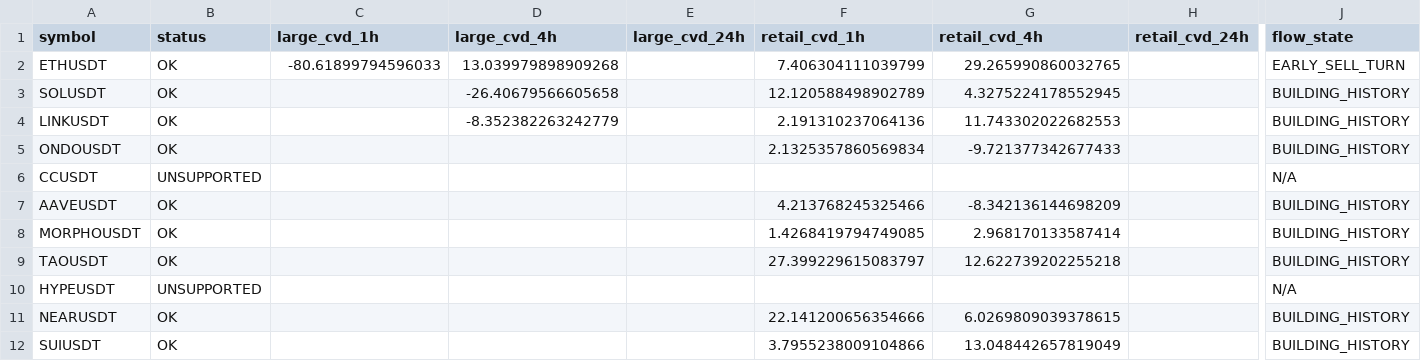
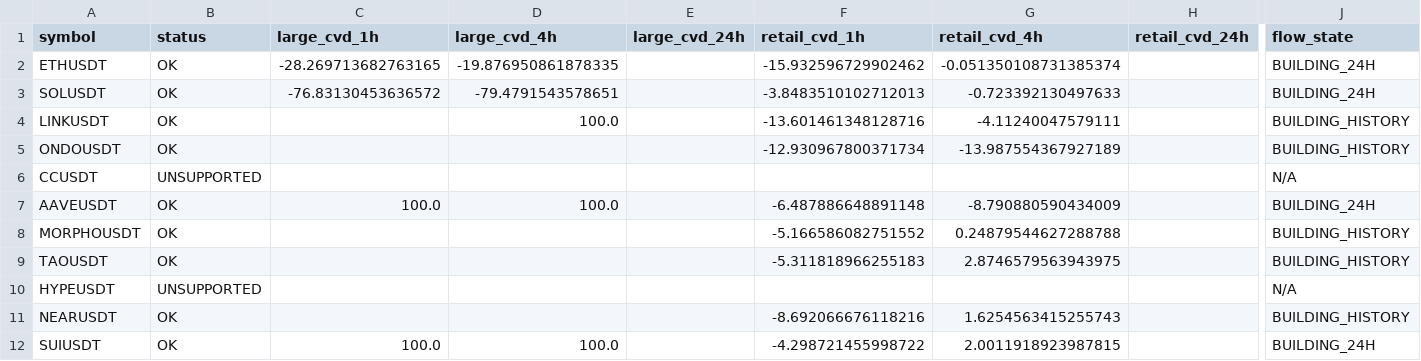
Before and after one commit to sovet12345688-debug/master-alt-cvd, a CSV file: live_flow/output/live_large_flow_summary.csv, drawn as a sheet; only a part is shown, gaps mark what is left out; the diff covers the shown part only; the diff names each change by its address in the sheet, - before the commit and + after, or states it on an @@ line.

```diff
--- a/live_flow/output/live_large_flow_summary.csv
+++ b/live_flow/output/live_large_flow_summary.csv
-C2 (large_cvd_1h): -80.61899794596033
+C2 (large_cvd_1h): -28.269713682763165
-D2 (large_cvd_4h): 13.039979898909268
+D2 (large_cvd_4h): -19.876950861878335
-F2 (retail_cvd_1h): 7.406304111039799
+F2 (retail_cvd_1h): -15.932596729902462
-G2 (retail_cvd_4h): 29.265990860032765
+G2 (retail_cvd_4h): -0.051350108731385374
-J2 (flow_state): EARLY_SELL_TURN
+J2 (flow_state): BUILDING_24H
-C3 (large_cvd_1h): (empty)
+C3 (large_cvd_1h): -76.83130453636572
-D3 (large_cvd_4h): -26.40679566605658
+D3 (large_cvd_4h): -79.4791543578651
-F3 (retail_cvd_1h): 12.120588498902789
+F3 (retail_cvd_1h): -3.8483510102712013
-G3 (retail_cvd_4h): 4.3275224178552945
+G3 (retail_cvd_4h): -0.723392130497633
-J3 (flow_state): BUILDING_HISTORY
+J3 (flow_state): BUILDING_24H
-D4 (large_cvd_4h): -8.352382263242779
+D4 (large_cvd_4h): 100.0
-F4 (retail_cvd_1h): 2.191310237064136
+F4 (retail_cvd_1h): -13.601461348128716
-G4 (retail_cvd_4h): 11.743302022682553
+G4 (retail_cvd_4h): -4.11240047579111
-F5 (retail_cvd_1h): 2.1325357860569834
+F5 (retail_cvd_1h): -12.930967800371734
-G5 (retail_cvd_4h): -9.721377342677433
+G5 (retail_cvd_4h): -13.987554367927189
-C7 (large_cvd_1h): (empty)
+C7 (large_cvd_1h): 100.0
-D7 (large_cvd_4h): (empty)
+D7 (large_cvd_4h): 100.0
-F7 (retail_cvd_1h): 4.213768245325466
+F7 (retail_cvd_1h): -6.487886648891148
-G7 (retail_cvd_4h): -8.342136144698209
+G7 (retail_cvd_4h): -8.790880590434009
-J7 (flow_state): BUILDING_HISTORY
+J7 (flow_state): BUILDING_24H
-F8 (retail_cvd_1h): 1.4268419794749085
+F8 (retail_cvd_1h): -5.166586082751552
-G8 (retail_cvd_4h): 2.968170133587414
+G8 (retail_cvd_4h): 0.24879544627288788
-F9 (retail_cvd_1h): 27.399229615083797
+F9 (retail_cvd_1h): -5.311818966255183
-G9 (retail_cvd_4h): 12.622739202255218
+G9 (retail_cvd_4h): 2.8746579563943975
-F11 (retail_cvd_1h): 22.141200656354666
+F11 (retail_cvd_1h): -8.692066676118216
-G11 (retail_cvd_4h): 6.0269809039378615
+G11 (retail_cvd_4h): 1.6254563415255743
-C12 (large_cvd_1h): (empty)
+C12 (large_cvd_1h): 100.0
-D12 (large_cvd_4h): (empty)
+D12 (large_cvd_4h): 100.0
-F12 (retail_cvd_1h): 3.7955238009104866
+F12 (retail_cvd_1h): -4.298721455998722
-G12 (retail_cvd_4h): 13.048442657819049
+G12 (retail_cvd_4h): 2.0011918923987815
-J12 (flow_state): BUILDING_HISTORY
+J12 (flow_state): BUILDING_24H
```
Also changed, not shown: 27 edited cells elsewhere in this file, live_flow/data/hourly_large_flow_bins.csv, 2 other files.
